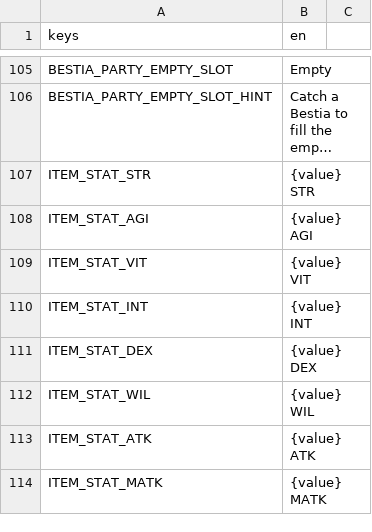
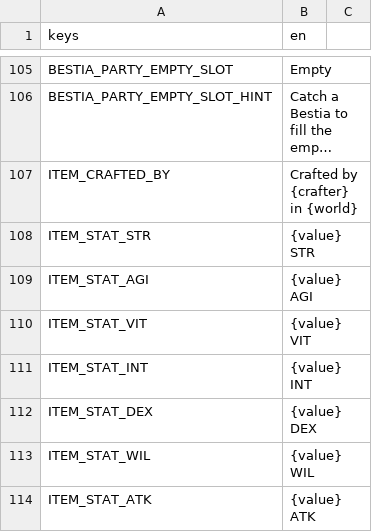
Before and after one commit to tfelix/bestia-behemoth, a CSV file: bestia-client/src/Localization/general.csv, drawn as a sheet; only a part is shown, gaps mark what is left out; the shorter side is filled out with more unchanged rows; long unchanged cells end in …; the diff names each change by its address in the sheet, - before the commit and + after, or states it on an @@ line.

```diff
--- a/bestia-client/src/Localization/general.csv
+++ b/bestia-client/src/Localization/general.csv
+row 107: ITEM_CRAFTED_BY | Crafted by {crafter} in {world}
```
Also changed, not shown: 26 other files.
